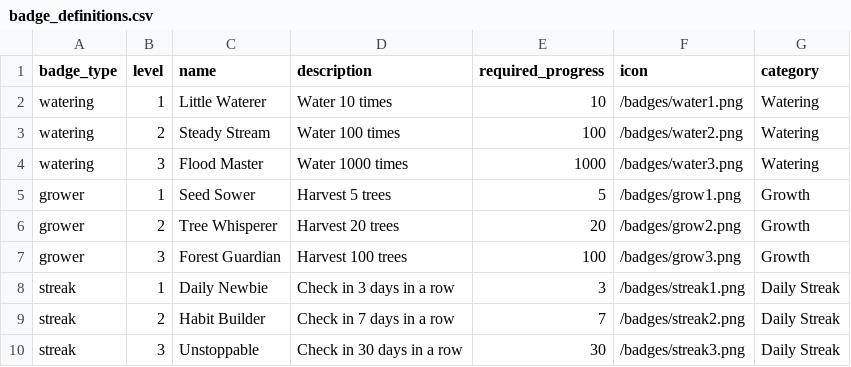
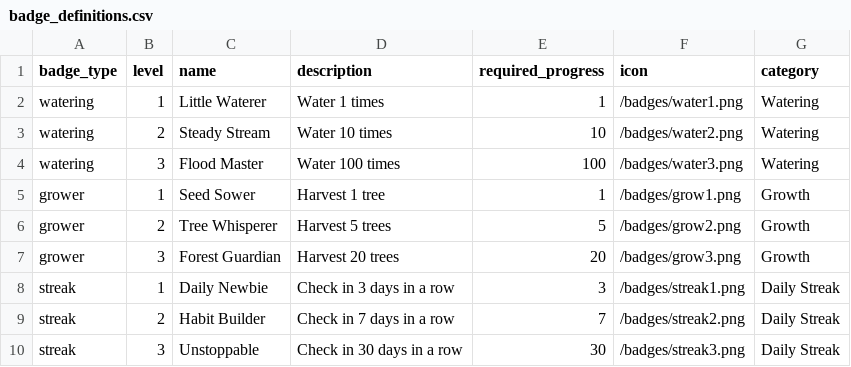
Before and after one commit to baichujiang/20260217, a CSV file: backend/_data/badge_definitions.csv, drawn as a sheet.

```diff
--- a/backend/_data/badge_definitions.csv
+++ b/backend/_data/badge_definitions.csv
@@ -1,8 +1,8 @@
 badge_type,level,name,description,required_progress,icon,category
-watering,1,Little Waterer,Water 10 times,10,/badges/water1.png,Watering
-watering,2,Steady Stream,Water 100 times,100,/badges/water2.png,Watering
-watering,3,Flood Master,Water 1000 times,1000,/badges/water3.png,Watering
-grower,1,Seed Sower,Harvest 5 trees,5,/badges/grow1.png,Growth
-grower,2,Tree Whisperer,Harvest 20 trees,20,/badges/grow2.png,Growth
-grower,3,Forest Guardian,Harvest 100 trees,100,/badges/grow3.png,Growth
+watering,1,Little Waterer,Water 1 times,1,/badges/water1.png,Watering
+watering,2,Steady Stream,Water 10 times,10,/badges/water2.png,Watering
+watering,3,Flood Master,Water 100 times,100,/badges/water3.png,Watering
+grower,1,Seed Sower,Harvest 1 tree,1,/badges/grow1.png,Growth
+grower,2,Tree Whisperer,Harvest 5 trees,5,/badges/grow2.png,Growth
+grower,3,Forest Guardian,Harvest 20 trees,20,/badges/grow3.png,Growth
 streak,1,Daily Newbie,Check in 3 days in a row,3,/badges/streak1.png,Daily Streak
```
Also changed, not shown: 7 other files.
